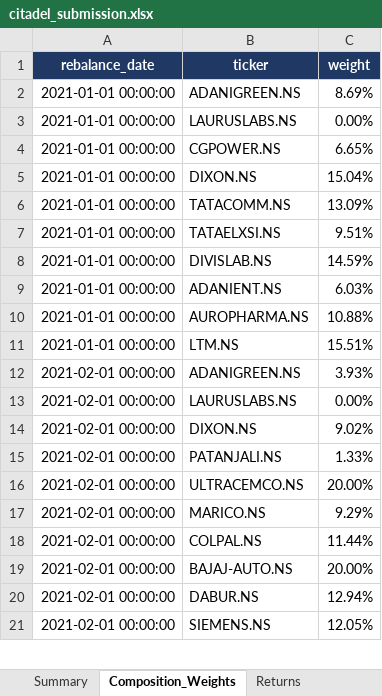
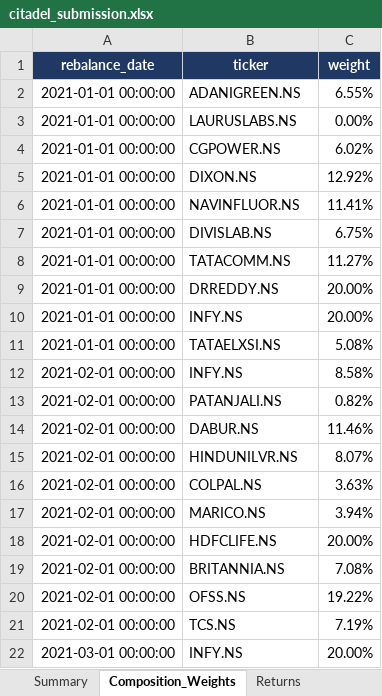
Before and after one commit to jsahil2003/Portfolio-Optimization, an Excel workbook: citadel_submission.xlsx, sheet Composition_Weights, drawn as a sheet; only a part is shown; values as stored, in another font and other column widths than the file's, no borders; removed rows and columns are numbered as before the commit, all else as after; the diff covers the shown part only; the diff names each change by its address in the sheet, - before the commit and + after, or states it on an @@ line.

```diff
--- a/citadel_submission.xlsx (sheet Composition_Weights)
+++ b/citadel_submission.xlsx (sheet Composition_Weights)
-C2 (weight): 8.69%
+C2 (weight): 6.55%
-C4 (weight): 6.65%
+C4 (weight): 6.02%
-C5 (weight): 15.04%
+C5 (weight): 12.92%
-row 6: 2021-01-01 00:00:00 | TATACOMM.NS | 13.09%
-B6 (ticker): TATAELXSI.NS
+B6 (ticker): NAVINFLUOR.NS
-C6 (weight): 9.51%
+C6 (weight): 11.41%
-C7 (weight): 14.59%
+C7 (weight): 6.75%
-B8 (ticker): ADANIENT.NS
+B8 (ticker): TATACOMM.NS
-C8 (weight): 6.03%
+C8 (weight): 11.27%
-B9 (ticker): AUROPHARMA.NS
+B9 (ticker): DRREDDY.NS
-C9 (weight): 10.88%
+C9 (weight): 20.00%
+row 10: 2021-01-01 00:00:00 | INFY.NS | 20.00%
-B11 (ticker): LTM.NS
+B11 (ticker): TATAELXSI.NS
-C11 (weight): 15.51%
+C11 (weight): 5.08%
-row 12: 2021-02-01 00:00:00 | ADANIGREEN.NS | 3.93%
-row 13: 2021-02-01 00:00:00 | LAURUSLABS.NS | 0.00%
-B12 (ticker): DIXON.NS
+B12 (ticker): INFY.NS
-C12 (weight): 9.02%
+C12 (weight): 8.58%
-C13 (weight): 1.33%
+C13 (weight): 0.82%
-B14 (ticker): ULTRACEMCO.NS
+B14 (ticker): DABUR.NS
-C14 (weight): 20.00%
+C14 (weight): 11.46%
-B15 (ticker): MARICO.NS
+B15 (ticker): HINDUNILVR.NS
-C15 (weight): 9.29%
+C15 (weight): 8.07%
-C16 (weight): 11.44%
+C16 (weight): 3.63%
+row 17: 2021-02-01 00:00:00 | MARICO.NS | 3.94%
-B18 (ticker): BAJAJ-AUTO.NS
+B18 (ticker): HDFCLIFE.NS
-B19 (ticker): DABUR.NS
+B19 (ticker): BRITANNIA.NS
-C19 (weight): 12.94%
+C19 (weight): 7.08%
-B20 (ticker): SIEMENS.NS
+B20 (ticker): OFSS.NS
-C20 (weight): 12.05%
+C20 (weight): 19.22%
+row 21: 2021-02-01 00:00:00 | TCS.NS | 7.19%
+row 22: 2021-03-01 00:00:00 | INFY.NS | 20.00%
```
Also changed, not shown: 180 added rows, 181 removed rows, 3 moved rows and 520 edited cells elsewhere in this sheet, sheet Trade_Log, sheet Drawdown, sheet Returns, sheet Summary, sheet Summary_Metrics, sheet Model_Logic_Assumptions, 9 other files.
